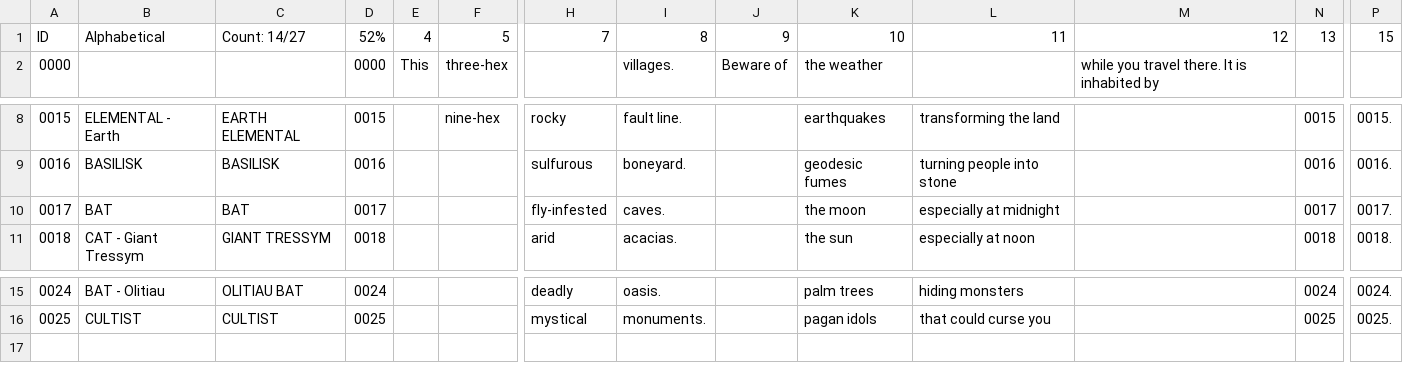
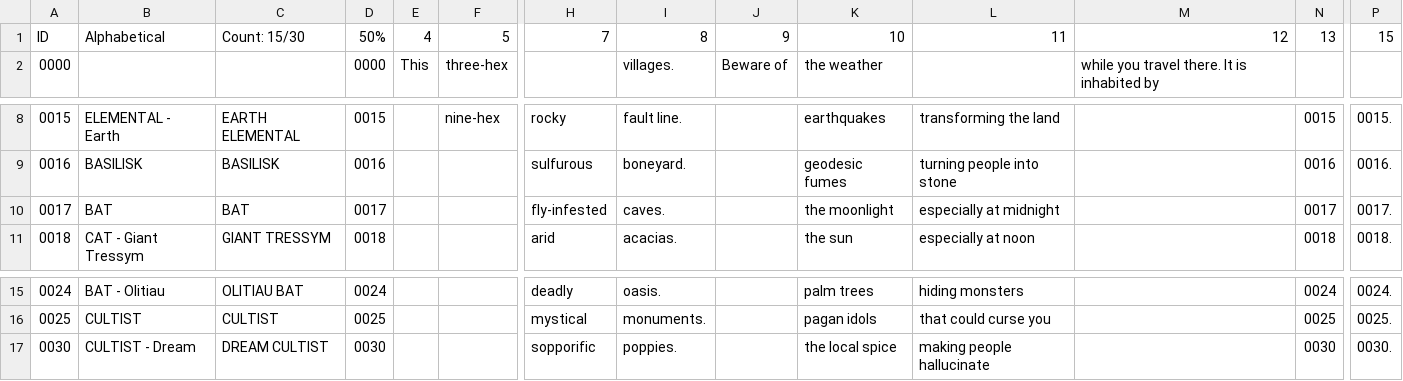
Before and after one commit to SaltyGoo/saltygoo.github.io, a CSV file: CSV/Monster - 02_Desert.csv, drawn as a sheet; only a part is shown, gaps mark what is left out; rows hold the shown columns only; the diff names each change by its address in the sheet, - before the commit and + after, or states it on an @@ line.

```diff
--- a/CSV/Monster - 02_Desert.csv
+++ b/CSV/Monster - 02_Desert.csv
-C1: Count: 14/27
+C1: Count: 15/30
-D1: 52%
+D1: 50%
-K10: the moon
+K10: the moonlight
+row 17: 0030 | CULTIST - Dream | DREAM CULTIST | 0030 |  |  | sopporific | poppies. |  | the local spice | making people hallucinate |  | 0030 | 0030.
```
Also changed, not shown: CSV/Monster - 03_Forest.csv, CSV/Monster - 04_Hills.csv, 9 other files.
